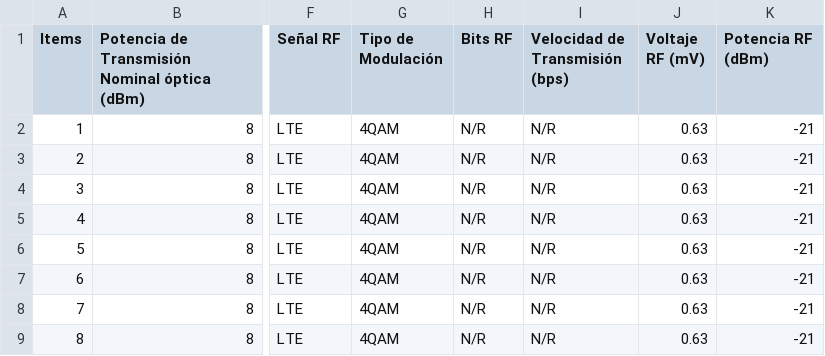
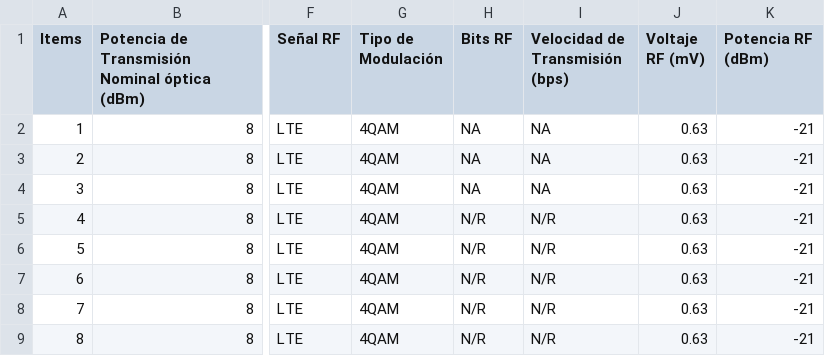
Before and after one commit to Marco897-Mantilla/Dataset-, a CSV file: tabla de datos 1(Hoja1).csv, drawn as a sheet; only a part is shown, gaps mark what is left out; the diff names each change by its address in the sheet, - before the commit and + after, or states it on an @@ line.

Commit message:
Update tabla de datos 1(Hoja1).csv

```diff
--- a/tabla de datos 1(Hoja1).csv
+++ b/tabla de datos 1(Hoja1).csv
-H2:H4 (Bits RF): N/R
+H2:H4 (Bits RF): NA
-I2:I4 (Velocidad de Transmisión (bps)): N/R
+I2:I4 (Velocidad de Transmisión (bps)): NA
```
